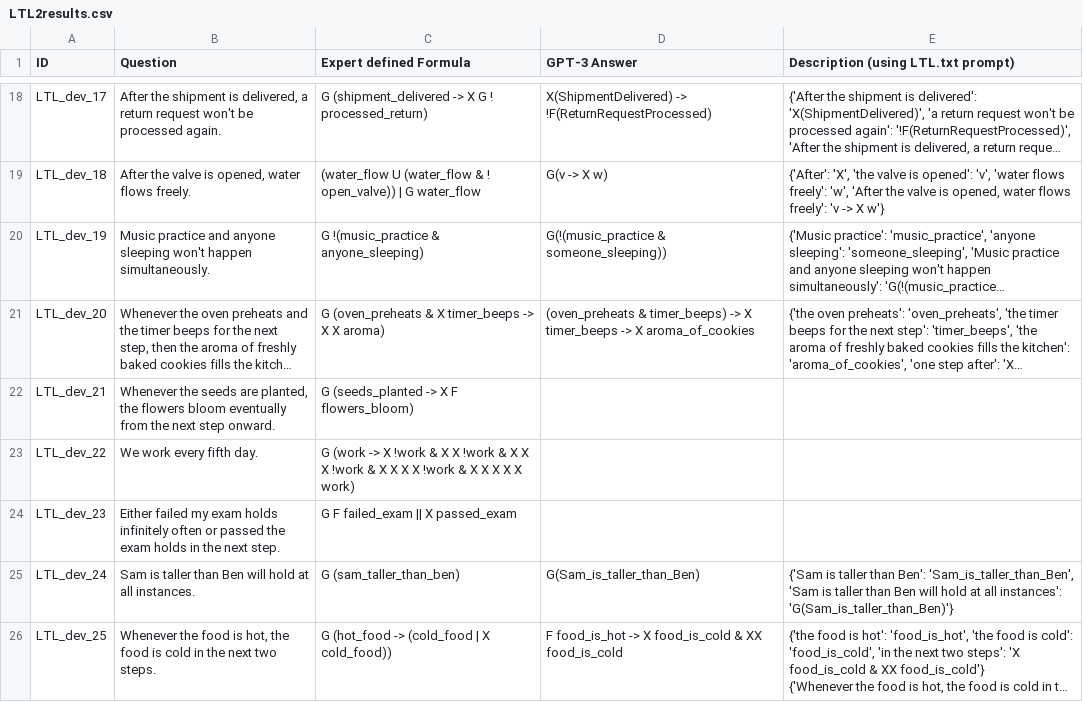
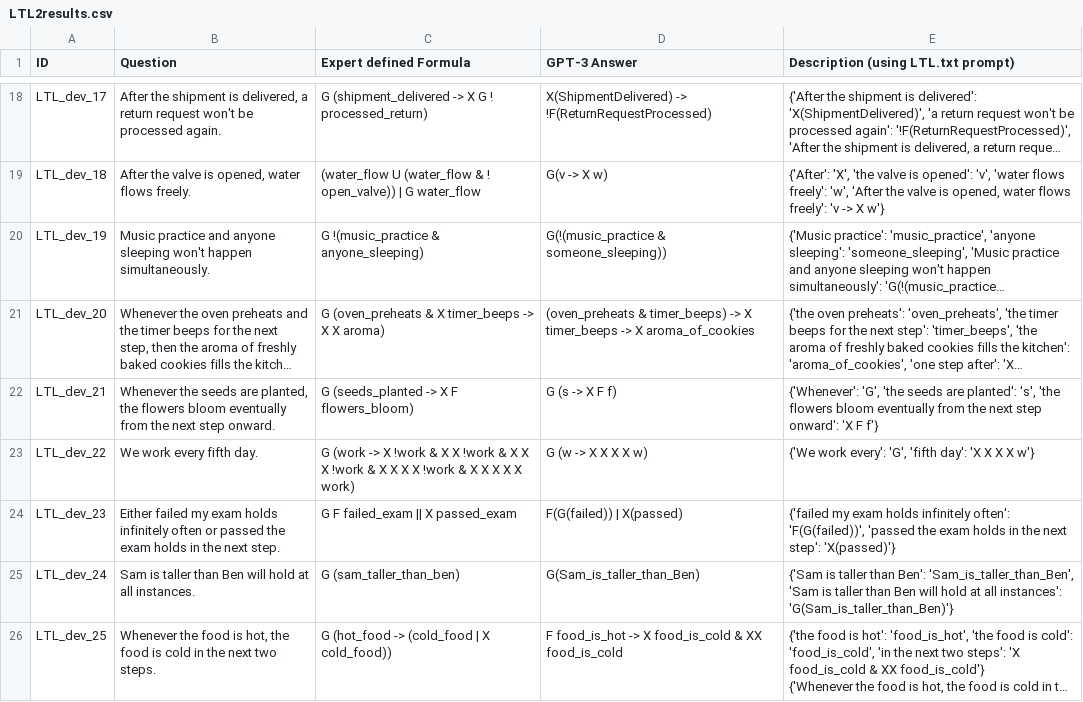
Before and after one commit to NSombekke/Logic-LLM, a CSV file: src/LTL2results.csv, drawn as a sheet; only a part is shown, gaps mark what is left out; long unchanged cells end in …; the diff names each change by its address in the sheet, - before the commit and + after, or states it on an @@ line.

Commit message:
Update LTL2results.csv

```diff
--- a/src/LTL2results.csv
+++ b/src/LTL2results.csv
-D22 (GPT-3 Answer): (empty)
+D22 (GPT-3 Answer): G (s -> X F f)
-E22: (empty)
+E22: {'Whenever': 'G', 'the seeds are planted': 's', 'the flowers bloom eventually from the next step onward': 'X F f'}
-D23 (GPT-3 Answer): (empty)
+D23 (GPT-3 Answer): G (w -> X X X X w)
-E23: (empty)
+E23: {'We work every': 'G', 'fifth day': 'X X X X w'}
-D24 (GPT-3 Answer): (empty)
+D24 (GPT-3 Answer): F(G(failed)) | X(passed)
-E24: (empty)
+E24: {'failed my exam holds infinitely often': 'F(G(failed))', 'passed the exam holds in the next step': 'X(passed)'}
```
